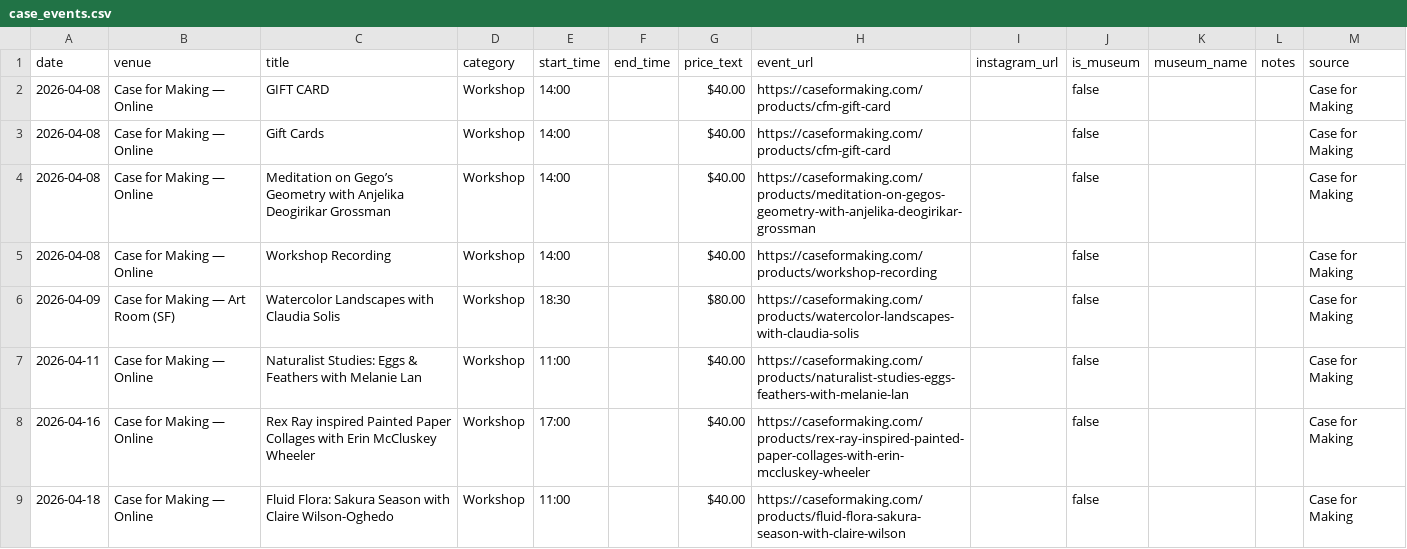
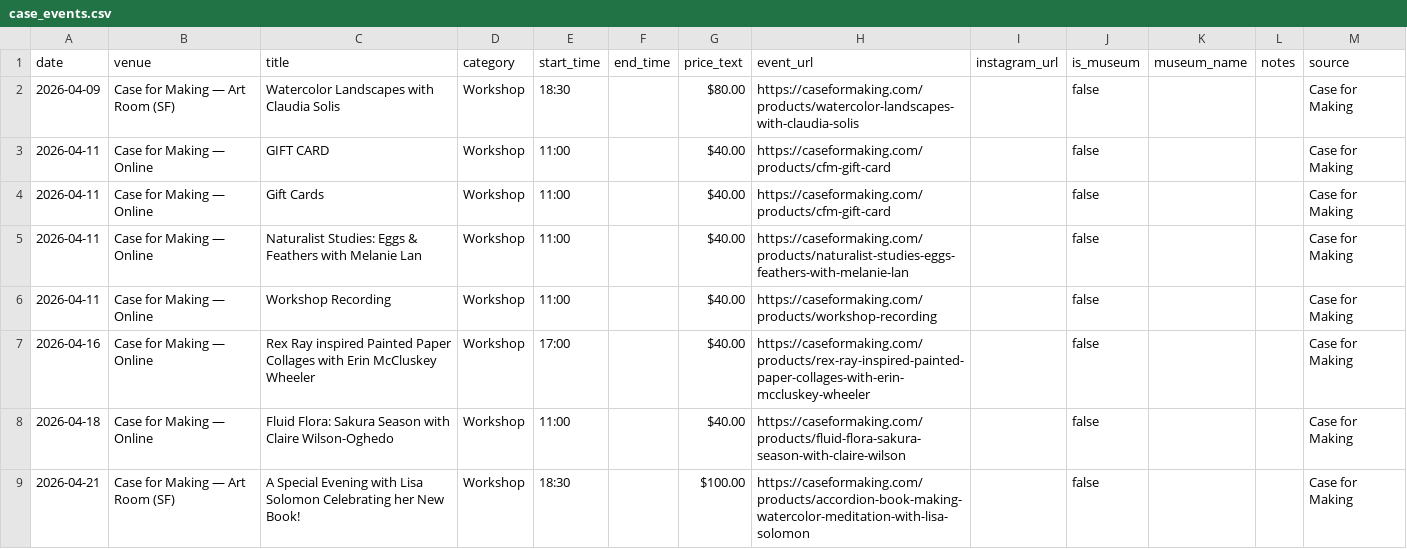
Before and after one commit to obstacleb/artlinks-data, a CSV file: case_events.csv, drawn as a sheet; only a part is shown; the shorter side is filled out with more unchanged rows; removed rows and columns are numbered as before the commit, all else as after; the diff names each change by its address in the sheet, - before the commit and + after, or states it on an @@ line.

Commit message:
Update Case for Making events CSV

```diff
--- a/case_events.csv
+++ b/case_events.csv
-row 2: 2026-04-08 | Case for Making — Online | GIFT CARD | Workshop | 14:00 |  | $40.00 | https://caseformaking.com/products/cfm-gift-card |  | false |  |  | Case for Making
-row 3: 2026-04-08 | Case for Making — Online | Gift Cards | Workshop | 14:00 |  | $40.00 | https://caseformaking.com/products/cfm-gift-card |  | false |  |  | Case for Making
-row 4: 2026-04-08 | Case for Making — Online | Meditation on Gego’s Geometry with Anjelika Deogirikar Grossman | Workshop | 14:00 |  | $40.00 | https://caseformaking.com/products/meditation-on-gegos-geometry-with-anjelika-deogirikar-grossman |  | false |  |  | Case for Making
-row 5: 2026-04-08 | Case for Making — Online | Workshop Recording | Workshop | 14:00 |  | $40.00 | https://caseformaking.com/products/workshop-recording |  | false |  |  | Case for Making
+row 3: 2026-04-11 | Case for Making — Online | GIFT CARD | Workshop | 11:00 |  | $40.00 | https://caseformaking.com/products/cfm-gift-card |  | false |  |  | Case for Making
+row 4: 2026-04-11 | Case for Making — Online | Gift Cards | Workshop | 11:00 |  | $40.00 | https://caseformaking.com/products/cfm-gift-card |  | false |  |  | Case for Making
+row 6: 2026-04-11 | Case for Making — Online | Workshop Recording | Workshop | 11:00 |  | $40.00 | https://caseformaking.com/products/workshop-recording |  | false |  |  | Case for Making
```
